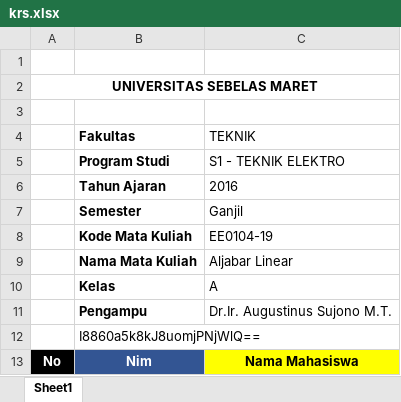
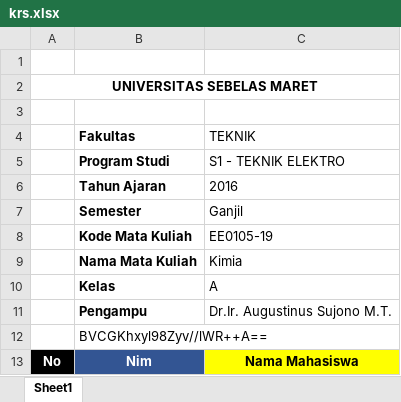
Before and after one commit to adip240499/iabee, an Excel workbook: backend/uploads/import_nilai/krs.xlsx, sheet Sheet1, drawn as a sheet; values as stored, in another font and other column widths than the file's, no borders; the diff names each change by its address in the sheet, - before the commit and + after, or states it on an @@ line.

```diff
--- a/backend/uploads/import_nilai/krs.xlsx (sheet Sheet1)
+++ b/backend/uploads/import_nilai/krs.xlsx (sheet Sheet1)
-C8 (TEKNIK): EE0104-19
+C8 (TEKNIK): EE0105-19
-C9 (TEKNIK): Aljabar Linear
+C9 (TEKNIK): Kimia
-B12 (Fakultas): I8860a5k8kJ8uomjPNjWlQ==
+B12 (Fakultas): BVCGKhxyl98Zyv//lWR++A==
```
Also changed, not shown: backend/uploads/import_nilai/nilai.xlsx, 35 other files.
